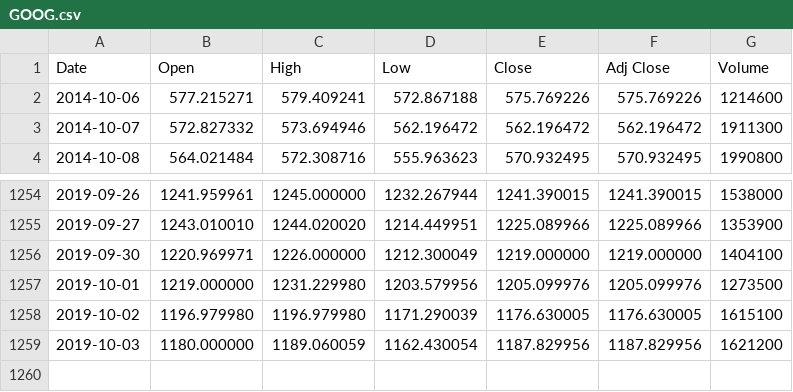
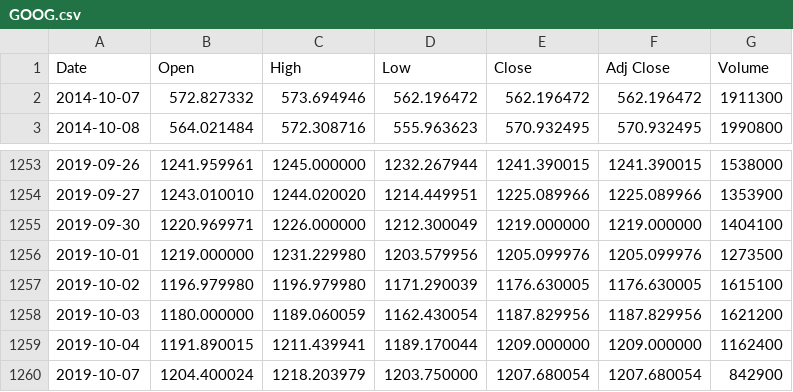
Before and after one commit to puglord88/stock_predictor, a CSV file: data/GOOG.csv, drawn as a sheet; only a part is shown, gaps mark what is left out.

```diff
--- a/data/GOOG.csv
+++ b/data/GOOG.csv
@@ -1,3 +1,2 @@
 Date,Open,High,Low,Close,Adj Close,Volume
-2014-10-06,577.215271,579.409241,572.867188,575.769226,575.769226,1214600
 2014-10-07,572.827332,573.694946,562.196472,562.196472,562.196472,1911300
@@ -1259 +1258,3 @@ Date,Open,High,Low,Close,Adj Close,Volume
 2019-10-03,1180.000000,1189.060059,1162.430054,1187.829956,1187.829956,1621200
+2019-10-04,1191.890015,1211.439941,1189.170044,1209.000000,1209.000000,1162400
+2019-10-07,1204.400024,1218.203979,1203.750000,1207.680054,1207.680054,842900
```
Also changed, not shown: data/AAPL.csv, data/CI.csv, 16 other files.
